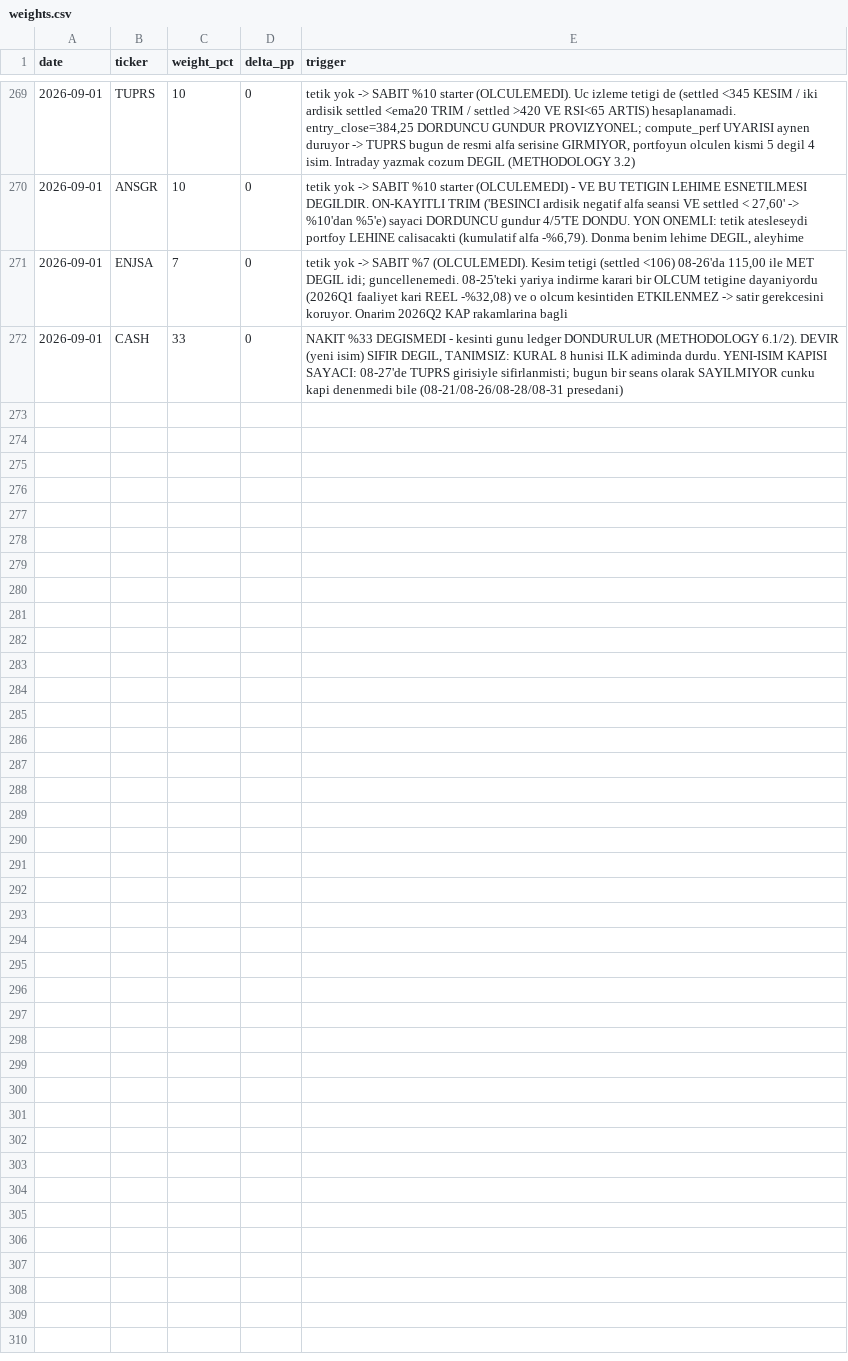
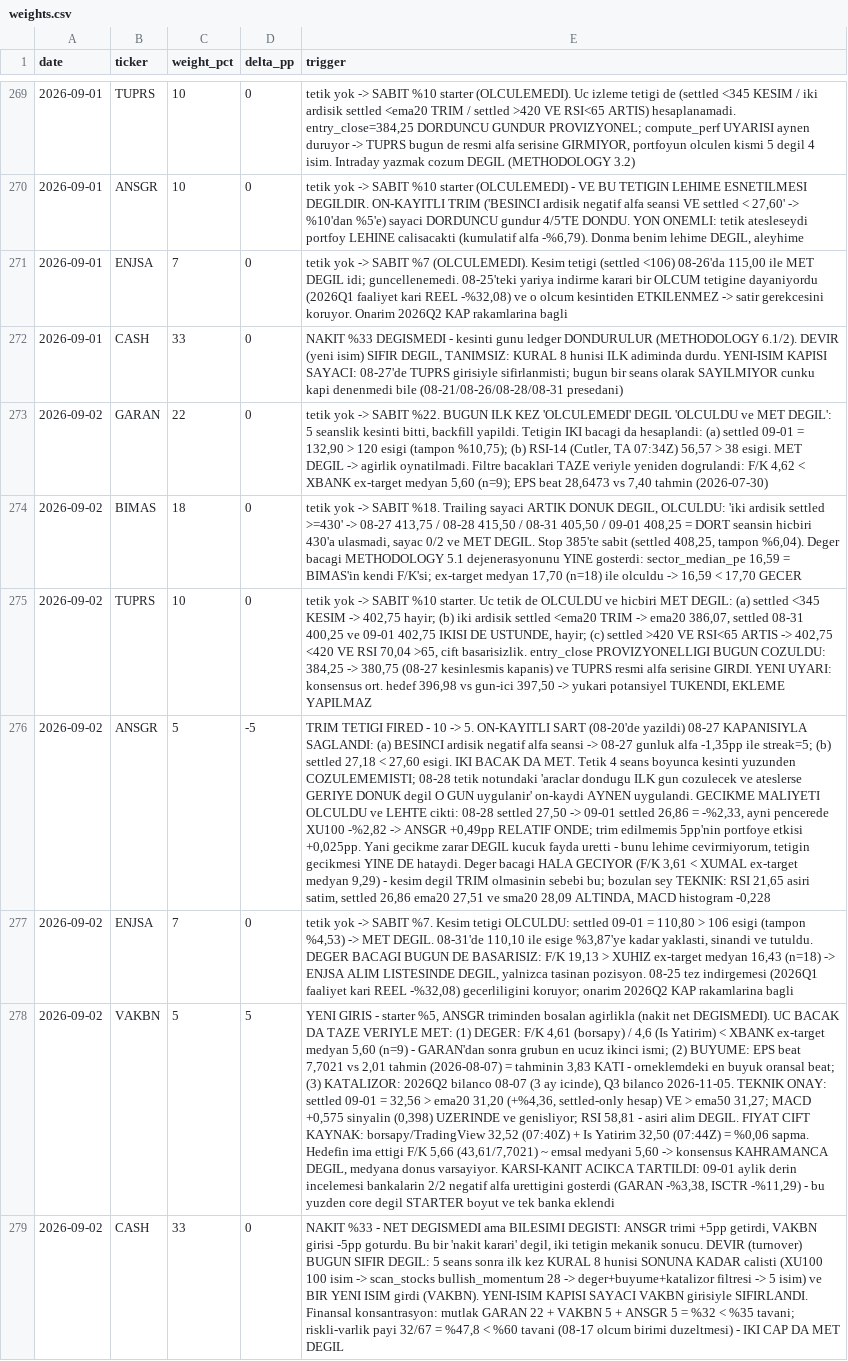
Before and after one commit to mehmedalipazar/finance-agent, a CSV file: data/weights.csv, drawn as a sheet; only a part is shown, gaps mark what is left out; the diff names each change by its address in the sheet, - before the commit and + after, or states it on an @@ line.

```diff
--- a/data/weights.csv
+++ b/data/weights.csv
+row 273: 2026-09-02 | GARAN | 22 | 0 | tetik yok -> SABIT %22. BUGUN ILK KEZ 'OLCULEMEDI' DEGIL 'OLCULDU ve MET DEGIL': 5 seanslik kesinti bitti, backfill yapildi. Tetigin IKI bacagi da hesaplandi: (a) settled 09-01 = 132,90 > 120 esigi (tampon %10,75); (b) RSI-14 (Cutler, TA 07:34Z) 56,57 > 38 esigi. MET DEGIL -> agirlik oynatilmadi. Filtre bacaklari TAZE veriyle yeniden dogrulandi: F/K 4,62 < XBANK ex-target medyan 5,60 (n=9); EPS beat 28,6473 vs 7,40 tahmin (2026-07-30)
+row 274: 2026-09-02 | BIMAS | 18 | 0 | tetik yok -> SABIT %18. Trailing sayaci ARTIK DONUK DEGIL, OLCULDU: 'iki ardisik settled >=430' -> 08-27 413,75 / 08-28 415,50 / 08-31 405,50 / 09-01 408,25 = DORT seansin hicbiri 430'a ulasmadi, sayac 0/2 ve MET DEGIL. Stop 385'te sabit (settled 408,25, tampon %6,04). Deger bacagi METHODOLOGY 5.1 dejenerasyonunu YINE gosterdi: sector_median_pe 16,59 = BIMAS'in kendi F/K'si; ex-target medyan 17,70 (n=18) ile olculdu -> 16,59 < 17,70 GECER
+row 275: 2026-09-02 | TUPRS | 10 | 0 | tetik yok -> SABIT %10 starter. Uc tetik de OLCULDU ve hicbiri MET DEGIL: (a) settled <345 KESIM -> 402,75 hayir; (b) iki ardisik settled <ema20 TRIM -> ema20 386,07, settled 08-31 400,25 ve 09-01 402,75 IKISI DE USTUNDE, hayir; (c) settled >420 VE RSI<65 ARTIS -> 402,75 <420 VE RSI 70,04 >65, cift basarisizlik. entry_close PROVIZYONELLIGI BUGUN COZULDU: 384,25 -> 380,75 (08-27 kesinlesmis kapanis) ve TUPRS resmi alfa serisine GIRDI. YENI UYARI: konsensus ort. hedef 396,98 vs gun-ici 397,50 -> yukari potansiyel TUKENDI, EKLEME YAPILMAZ
+row 276: 2026-09-02 | ANSGR | 5 | -5 | TRIM TETIGI FIRED - 10 -> 5. ON-KAYITLI SART (08-20'de yazildi) 08-27 KAPANISIYLA SAGLANDI: (a) BESINCI ardisik negatif alfa seansi -> 08-27 gunluk alfa -1,35pp ile streak=5; (b) settled 27,18 < 27,60 esigi. IKI BACAK DA MET. Tetik 4 seans boyunca kesinti yuzunden COZULEMEMISTI; 08-28 tetik notundaki 'araclar dondugu ILK gun cozulecek ve ateslerse GERIYE DONUK degil O GUN uygulanir' on-kaydi AYNEN uygulandi. GECIKME MALIYETI OLCULDU ve LEHTE cikti: 08-28 settled 27,50 -> 09-01 settled 26,86 = -%2,33, ayni pencerede XU100 -%2,82 -> ANSGR +0,49pp RELATIF ONDE; trim edilmemis 5pp'nin portfoye etkisi +0,025pp. Yani gecikme zarar DEGIL kucuk fayda uretti - bunu lehime cevirmiyorum, tetigin gecikmesi YINE DE hataydi. Deger bacagi HALA GECIYOR (F/K 3,61 < XUMAL ex-target medyan 9,29) - kesim degil TRIM olmasinin sebebi bu; bozulan sey TEKNIK: RSI 21,65 asiri satim, settled 26,86 ema20 27,51 ve sma20 28,09 ALTINDA, MACD histogram -0,228
+row 277: 2026-09-02 | ENJSA | 7 | 0 | tetik yok -> SABIT %7. Kesim tetigi OLCULDU: settled 09-01 = 110,80 > 106 esigi (tampon %4,53) -> MET DEGIL. 08-31'de 110,10 ile esige %3,87'ye kadar yaklasti, sinandi ve tutuldu. DEGER BACAGI BUGUN DE BASARISIZ: F/K 19,13 > XUHIZ ex-target medyan 16,43 (n=18) -> ENJSA ALIM LISTESINDE DEGIL, yalnizca tasinan pozisyon. 08-25 tez indirgemesi (2026Q1 faaliyet kari REEL -%32,08) gecerliligini koruyor; onarim 2026Q2 KAP rakamlarina bagli
+row 278: 2026-09-02 | VAKBN | 5 | 5 | YENI GIRIS - starter %5, ANSGR triminden bosalan agirlikla (nakit net DEGISMEDI). UC BACAK DA TAZE VERIYLE MET: (1) DEGER: F/K 4,61 (borsapy) / 4,6 (Is Yatirim) < XBANK ex-target medyan 5,60 (n=9) - GARAN'dan sonra grubun en ucuz ikinci ismi; (2) BUYUME: EPS beat 7,7021 vs 2,01 tahmin (2026-08-07) = tahminin 3,83 KATI - orneklemdeki en buyuk oransal beat; (3) KATALIZOR: 2026Q2 bilanco 08-07 (3 ay icinde), Q3 bilanco 2026-11-05. TEKNIK ONAY: settled 09-01 = 32,56 > ema20 31,20 (+%4,36, settled-only hesap) VE > ema50 31,27; MACD +0,575 sinyalin (0,398) UZERINDE ve genisliyor; RSI 58,81 - asiri alim DEGIL. FIYAT CIFT KAYNAK: borsapy/TradingView 32,52 (07:40Z) + Is Yatirim 32,50 (07:44Z) = %0,06 sapma. Hedefin ima ettigi F/K 5,66 (43,61/7,7021) ~ emsal medyani 5,60 -> konsensus KAHRAMANCA DEGIL, medyana donus varsayiyor. KARSI-KANIT ACIKCA TARTILDI: 09-01 aylik derin incelemesi bankalarin 2/2 negatif alfa urettigini gosterdi (GARAN -%3,38, ISCTR -%11,29) - bu yuzden core degil STARTER boyut ve tek banka eklendi
+row 279: 2026-09-02 | CASH | 33 | 0 | NAKIT %33 - NET DEGISMEDI ama BILESIMI DEGISTI: ANSGR trimi +5pp getirdi, VAKBN girisi -5pp goturdu. Bu bir 'nakit karari' degil, iki tetigin mekanik sonucu. DEVIR (turnover) BUGUN SIFIR DEGIL: 5 seans sonra ilk kez KURAL 8 hunisi SONUNA KADAR calisti (XU100 100 isim -> scan_stocks bullish_momentum 28 -> deger+buyume+katalizor filtresi -> 5 isim) ve BIR YENI ISIM girdi (VAKBN). YENI-ISIM KAPISI SAYACI VAKBN girisiyle SIFIRLANDI. Finansal konsantrasyon: mutlak GARAN 22 + VAKBN 5 + ANSGR 5 = %32 < %35 tavani; riskli-varlik payi 32/67 = %47,8 < %60 tavani (08-17 olcum birimi duzeltmesi) - IKI CAP DA MET DEGIL
```
Also changed, not shown: data/positions.csv, data/prices.csv, 2 other files.
